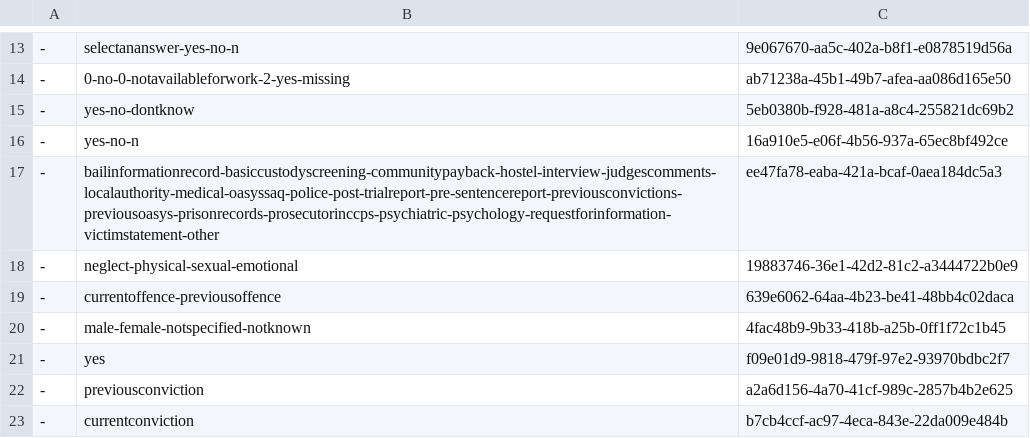
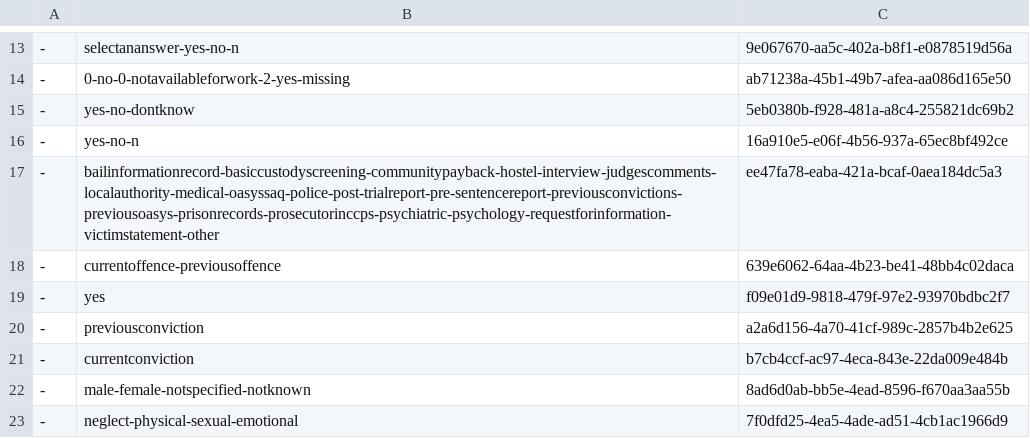
Before and after one commit to ministryofjustice/hmpps-assessments-api, a CSV file: psr/data/uuids/answer-schema-group-uuids.csv, drawn as a sheet; only a part is shown, gaps mark what is left out; removed rows and columns are numbered as before the commit, all else as after; the diff names each change by its address in the sheet, - before the commit and + after, or states it on an @@ line.

```diff
--- a/psr/data/uuids/answer-schema-group-uuids.csv
+++ b/psr/data/uuids/answer-schema-group-uuids.csv
-row 18: - | neglect-physical-sexual-emotional | 19883746-36e1-42d2-81c2-a3444722b0e9
-row 20: - | male-female-notspecified-notknown | 4fac48b9-9b33-418b-a25b-0ff1f72c1b45
+row 22: - | male-female-notspecified-notknown | 8ad6d0ab-bb5e-4ead-8596-f670aa3aa55b
+row 23: - | neglect-physical-sexual-emotional | 7f0dfd25-4ea5-4ade-ad51-4cb1ac1966d9
```
Also changed, not shown: psr/data/uuids/question-group-uuids.csv, psr/data/uuids/question-uuids.csv, 10 other files.
